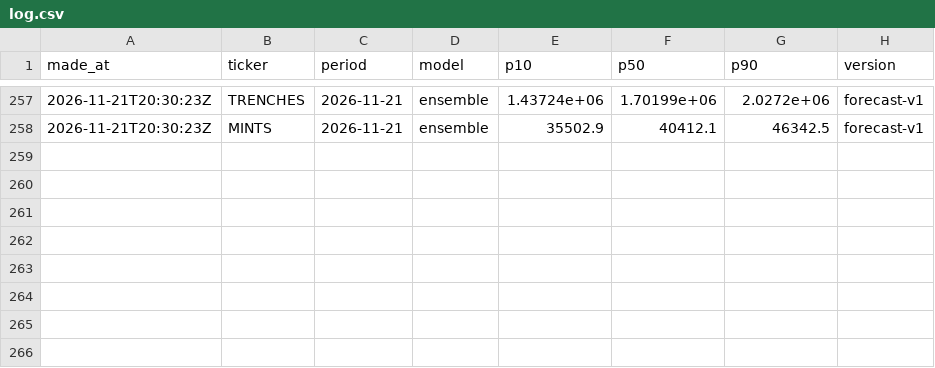
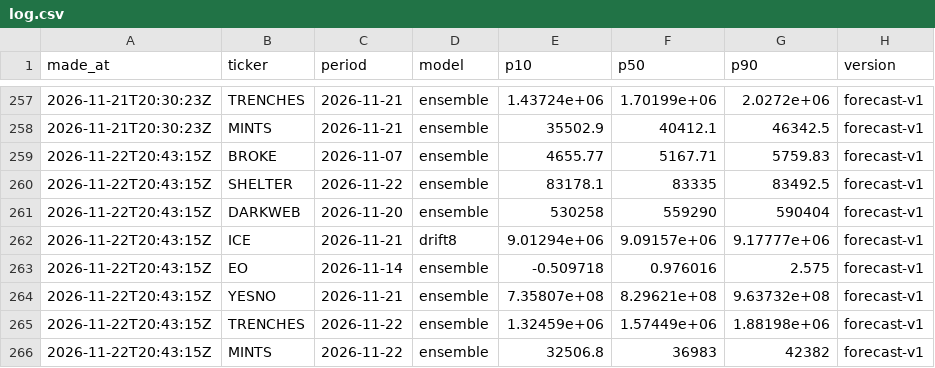
Before and after one commit to tickerzhq/tickerz-open, a CSV file: forecasts/log.csv, drawn as a sheet; only a part is shown, gaps mark what is left out.

```diff
--- a/forecasts/log.csv
+++ b/forecasts/log.csv
@@ -258 +258,9 @@ made_at,ticker,period,model,p10,p50,p90,version
 2026-11-21T20:30:23Z,MINTS,2026-11-21,ensemble,35502.9,40412.1,46342.5,forecast-v1
+2026-11-22T20:43:15Z,BROKE,2026-11-07,ensemble,4655.77,5167.71,5759.83,forecast-v1
+2026-11-22T20:43:15Z,SHELTER,2026-11-22,ensemble,83178.1,83335,83492.5,forecast-v1
+2026-11-22T20:43:15Z,DARKWEB,2026-11-20,ensemble,530258,559290,590404,forecast-v1
+2026-11-22T20:43:15Z,ICE,2026-11-21,drift8,9.01294e+06,9.09157e+06,9.17777e+06,forecast-v1
+2026-11-22T20:43:15Z,EO,2026-11-14,ensemble,-0.509718,0.976016,2.575,forecast-v1
+2026-11-22T20:43:15Z,YESNO,2026-11-21,ensemble,7.35807e+08,8.29621e+08,9.63732e+08,forecast-v1
+2026-11-22T20:43:15Z,TRENCHES,2026-11-22,ensemble,1.32459e+06,1.57449e+06,1.88198e+06,forecast-v1
+2026-11-22T20:43:15Z,MINTS,2026-11-22,ensemble,32506.8,36983,42382,forecast-v1
```
Also changed, not shown: forecasts/selection.csv, forecasts/shadow-log.csv, 2 other files.
